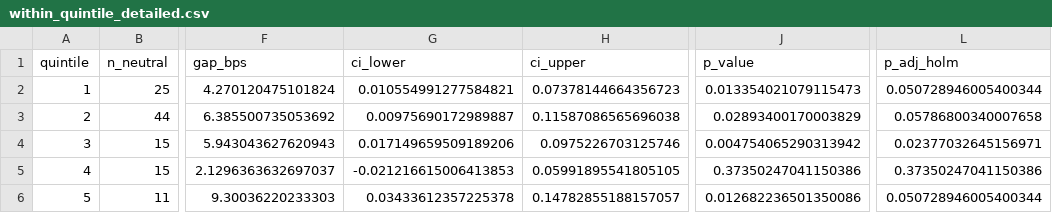
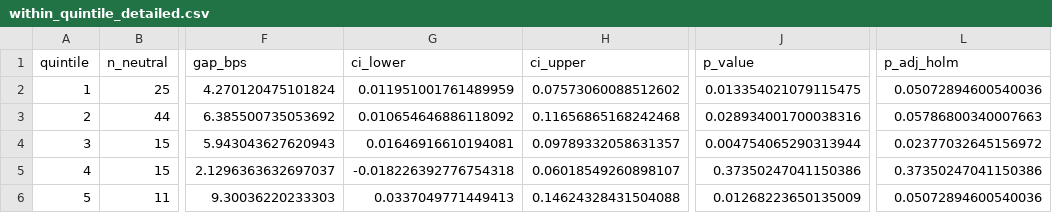
Before and after one commit to dissensus-ai/extremity-premium, a CSV file: results/within_quintile_detailed.csv, drawn as a sheet; only a part is shown, gaps mark what is left out; the diff names each change by its address in the sheet, - before the commit and + after, or states it on an @@ line.

Commit message:
Seed bootstrap CIs in reviewer_response_details.py (MASTER_SEED=42) and regenerate within-quintile/ETH detail CSVs

```diff
--- a/results/within_quintile_detailed.csv
+++ b/results/within_quintile_detailed.csv
-G2 (ci_lower): 0.010554991277584821
+G2 (ci_lower): 0.011951001761489959
-H2 (ci_upper): 0.07378144664356723
+H2 (ci_upper): 0.07573060088512602
-J2 (p_value): 0.013354021079115473
+J2 (p_value): 0.013354021079115475
-L2 (p_adj_holm): 0.050728946005400344
+L2 (p_adj_holm): 0.05072894600540036
-G3 (ci_lower): 0.00975690172989887
+G3 (ci_lower): 0.010654646886118092
-H3 (ci_upper): 0.11587086565696038
+H3 (ci_upper): 0.11656865168242468
-J3 (p_value): 0.02893400170003829
+J3 (p_value): 0.028934001700038316
-L3 (p_adj_holm): 0.05786800340007658
+L3 (p_adj_holm): 0.05786800340007663
-G4 (ci_lower): 0.017149659509189206
+G4 (ci_lower): 0.01646916610194081
-H4 (ci_upper): 0.0975226703125746
+H4 (ci_upper): 0.09789332058631357
-J4 (p_value): 0.004754065290313942
+J4 (p_value): 0.004754065290313944
-L4 (p_adj_holm): 0.02377032645156971
+L4 (p_adj_holm): 0.02377032645156972
-G5 (ci_lower): -0.021216615006413853
+G5 (ci_lower): -0.018226392776754318
-H5 (ci_upper): 0.05991895541805105
+H5 (ci_upper): 0.06018549260898107
-G6 (ci_lower): 0.03433612357225378
+G6 (ci_lower): 0.0337049771449413
-H6 (ci_upper): 0.14782855188157057
+H6 (ci_upper): 0.14624328431504088
-J6 (p_value): 0.012682236501350086
+J6 (p_value): 0.01268223650135009
-L6 (p_adj_holm): 0.050728946005400344
+L6 (p_adj_holm): 0.05072894600540036
```
Also changed, not shown: results/eth_replication_detailed.csv, 1 other file.
